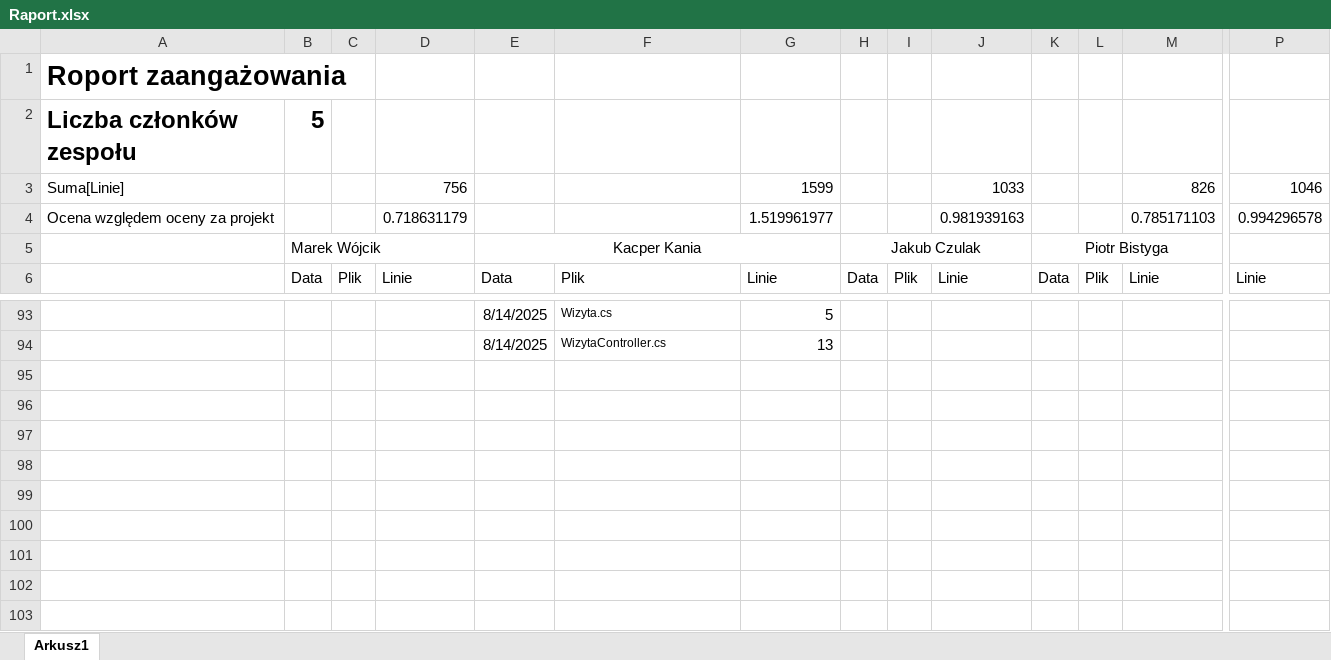
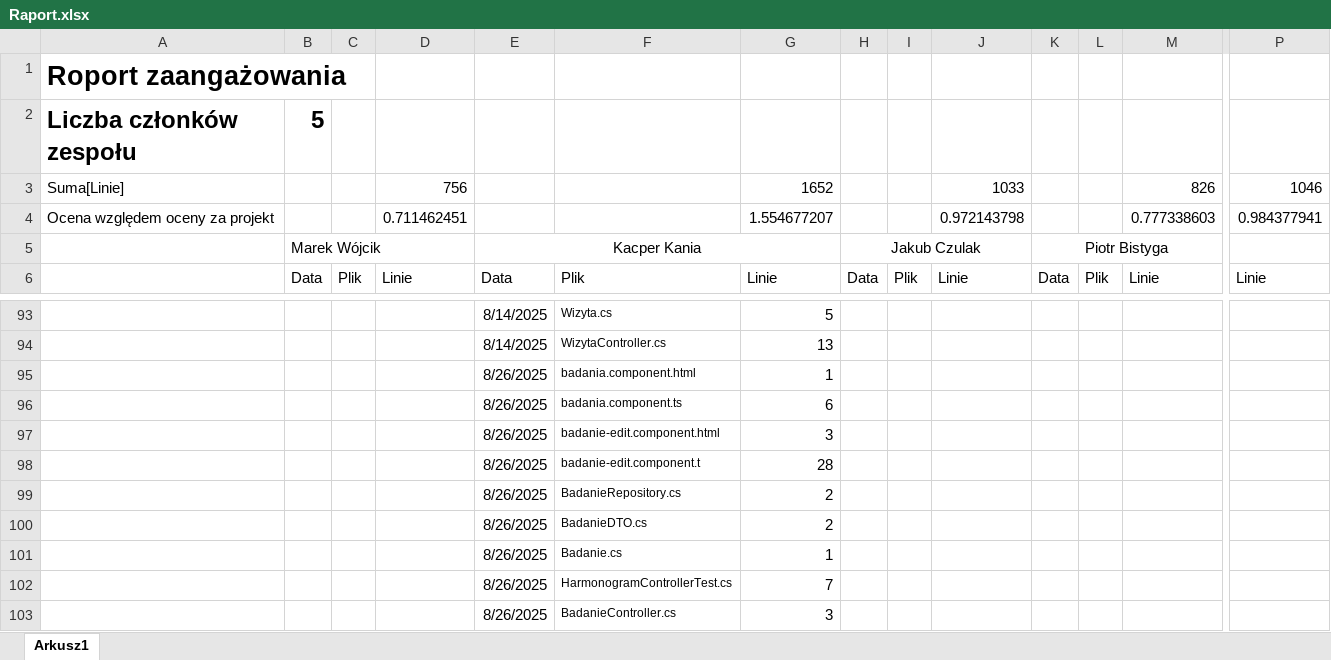
Before and after one commit to MarWoj744/Projekt-Przychodnia, an Excel workbook: Raport.xlsx, sheet Arkusz1, drawn as a sheet; only a part is shown, gaps mark what is left out; values as stored, in another font and other column widths than the file's, no borders; removed rows and columns are numbered as before the commit, all else as after; rows hold the shown columns only; the diff names each change by its address in the sheet, - before the commit and + after, or states it on an @@ line.

Commit message:
badanie(edycja,usuwanie)

```diff
--- a/Raport.xlsx (sheet Arkusz1)
+++ b/Raport.xlsx (sheet Arkusz1)
-G3: 1599
+G3: 1652
-row 4: Ocena względem oceny za projekt |  |  | 0.718631179 |  |  | 1.519961977 |  |  | 0.981939163 |  |  | 0.785171103 | 0.994296578
+row 4: Ocena względem oceny za projekt |  |  | 0.711462451 |  |  | 1.554677207 |  |  | 0.972143798 |  |  | 0.777338603 | 0.984377941
+row 95:  |  |  |  | 8/26/2025 | badania.component.html | 1
+row 96:  |  |  |  | 8/26/2025 | badania.component.ts | 6
+row 97:  |  |  |  | 8/26/2025 | badanie-edit.component.html | 3
+row 98:  |  |  |  | 8/26/2025 | badanie-edit.component.t | 28
+row 99:  |  |  |  | 8/26/2025 | BadanieRepository.cs | 2
+row 100:  |  |  |  | 8/26/2025 | BadanieDTO.cs | 2
+row 101:  |  |  |  | 8/26/2025 | Badanie.cs | 1
+row 102:  |  |  |  | 8/26/2025 | HarmonogramControllerTest.cs | 7
+row 103:  |  |  |  | 8/26/2025 | BadanieController.cs | 3
```
Also changed, not shown: 15 other files.
